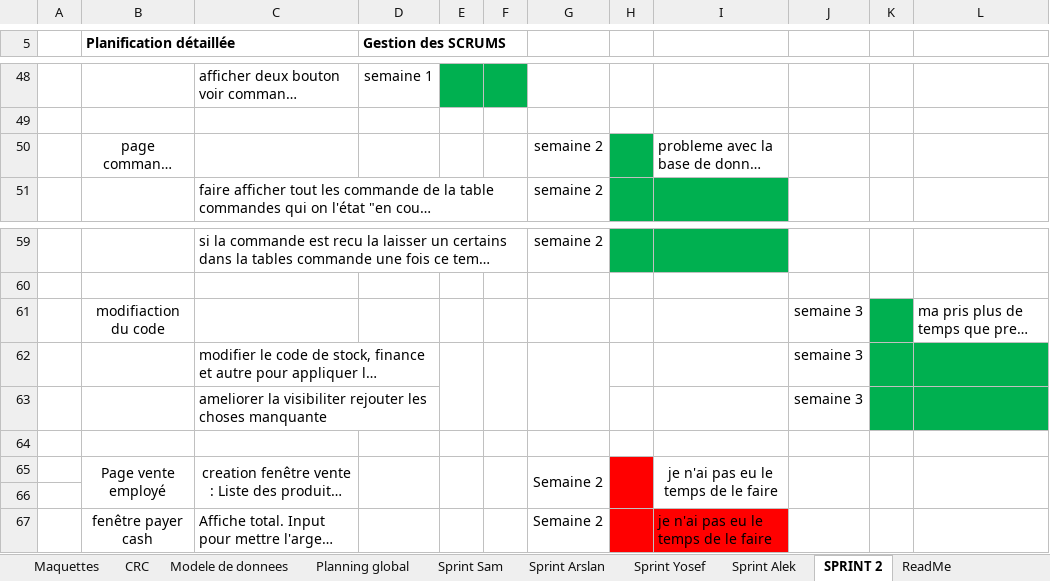
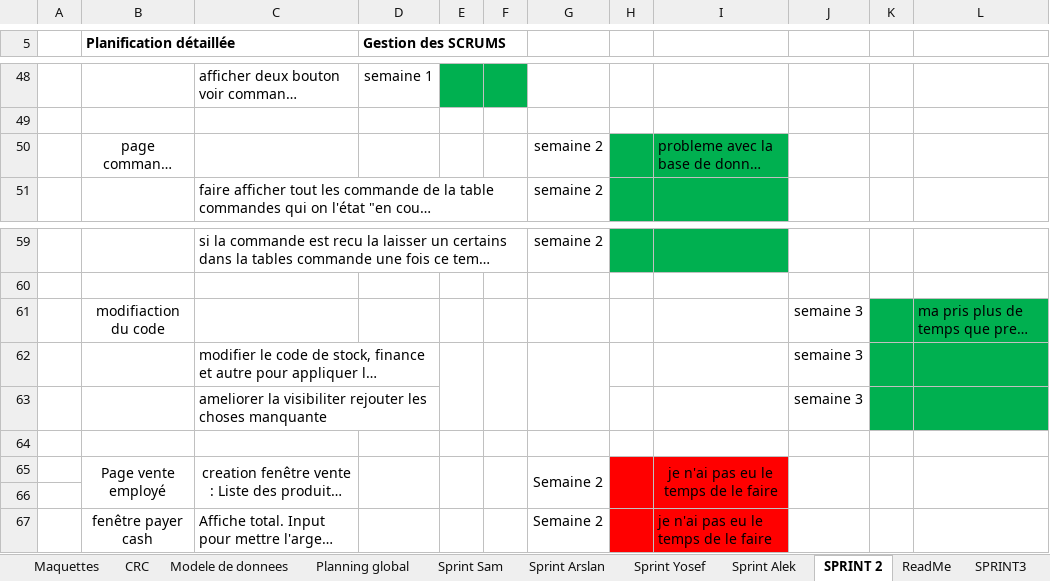
Before and after one commit to Alek-DB/ERP, an Excel workbook: gestion.xlsx, sheet SPRINT 2, drawn as a sheet; only a part is shown, gaps mark what is left out; long unchanged cells end in …; values as stored, in another font and other column widths than the file's, no borders; the diff names each change by its address in the sheet, - before the commit and + after, or states it on an @@ line.

```diff
--- a/gestion.xlsx (sheet SPRINT 2)
+++ b/gestion.xlsx (sheet SPRINT 2)
+sheet tab: SPRINT3
-I50 fill: none
+I50 fill: #00B050
-L61 fill: none
+L61 fill: #00B050
-I65 fill: none
+I65 fill: #FF0000
```
Also changed, not shown: sheet Planning global, other sheet tabs.
